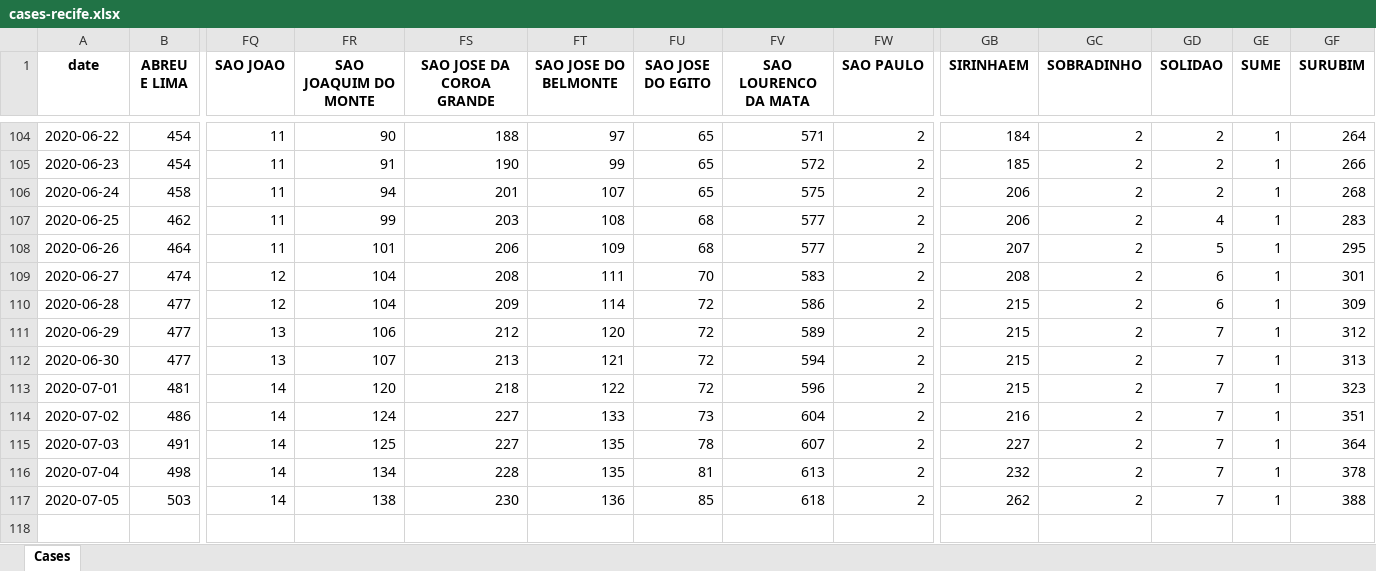
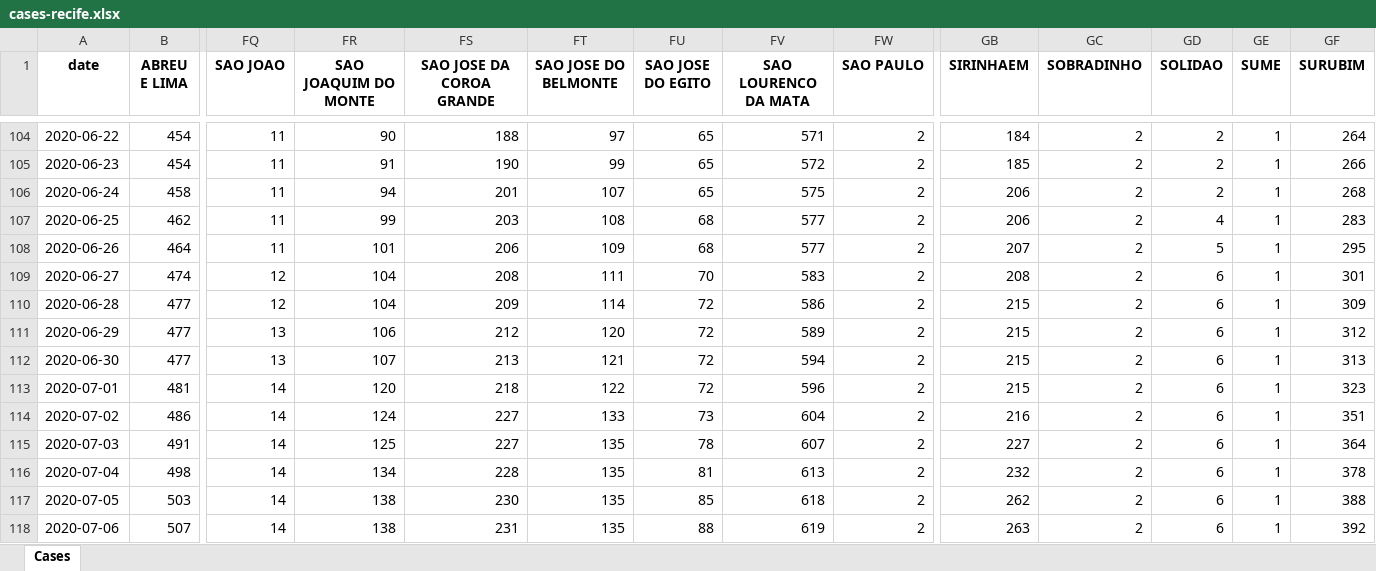
Before and after one commit to allissondantas/BIOCOMSC-COVID19-MAT2PY, an Excel workbook: data/cases-recife.xlsx, sheet Cases, drawn as a sheet; only a part is shown, gaps mark what is left out; values as stored, in another font and other column widths than the file's, no borders; rows hold the shown columns only; the diff names each change by its address in the sheet, - before the commit and + after, or states it on an @@ line.

```diff
--- a/data/cases-recife.xlsx (sheet Cases)
+++ b/data/cases-recife.xlsx (sheet Cases)
-GD111:GD117 (SOLIDAO): 7
+GD111:GD117 (SOLIDAO): 6
-FT117 (SAO JOSE DO BELMONTE): 136
+FT117 (SAO JOSE DO BELMONTE): 135
+row 118: 2020-07-06 | 507 | 14 | 138 | 231 | 135 | 88 | 619 | 2 | 263 | 2 | 6 | 1 | 392
```
Also changed, not shown: data/Data_Brasil.xlsx, 55 other files.
